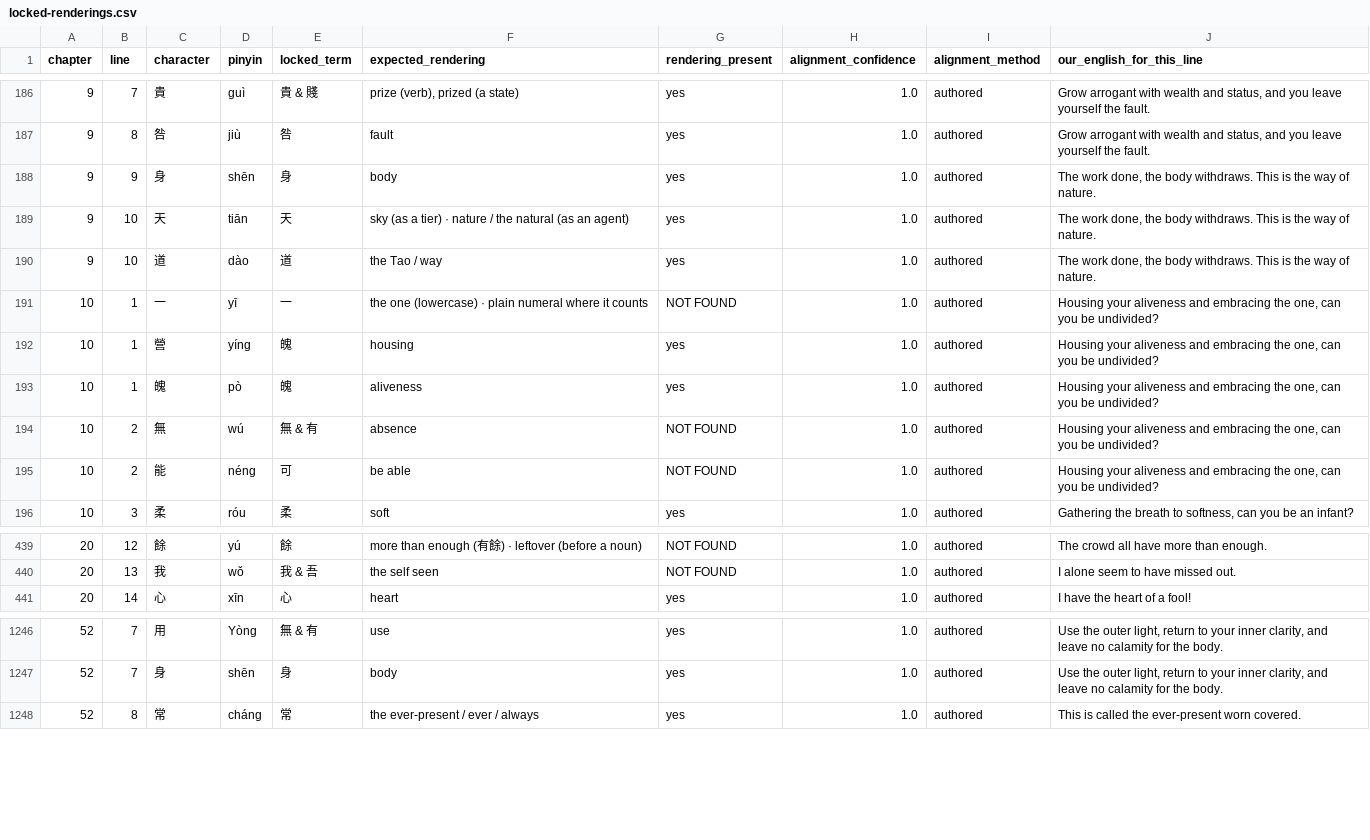
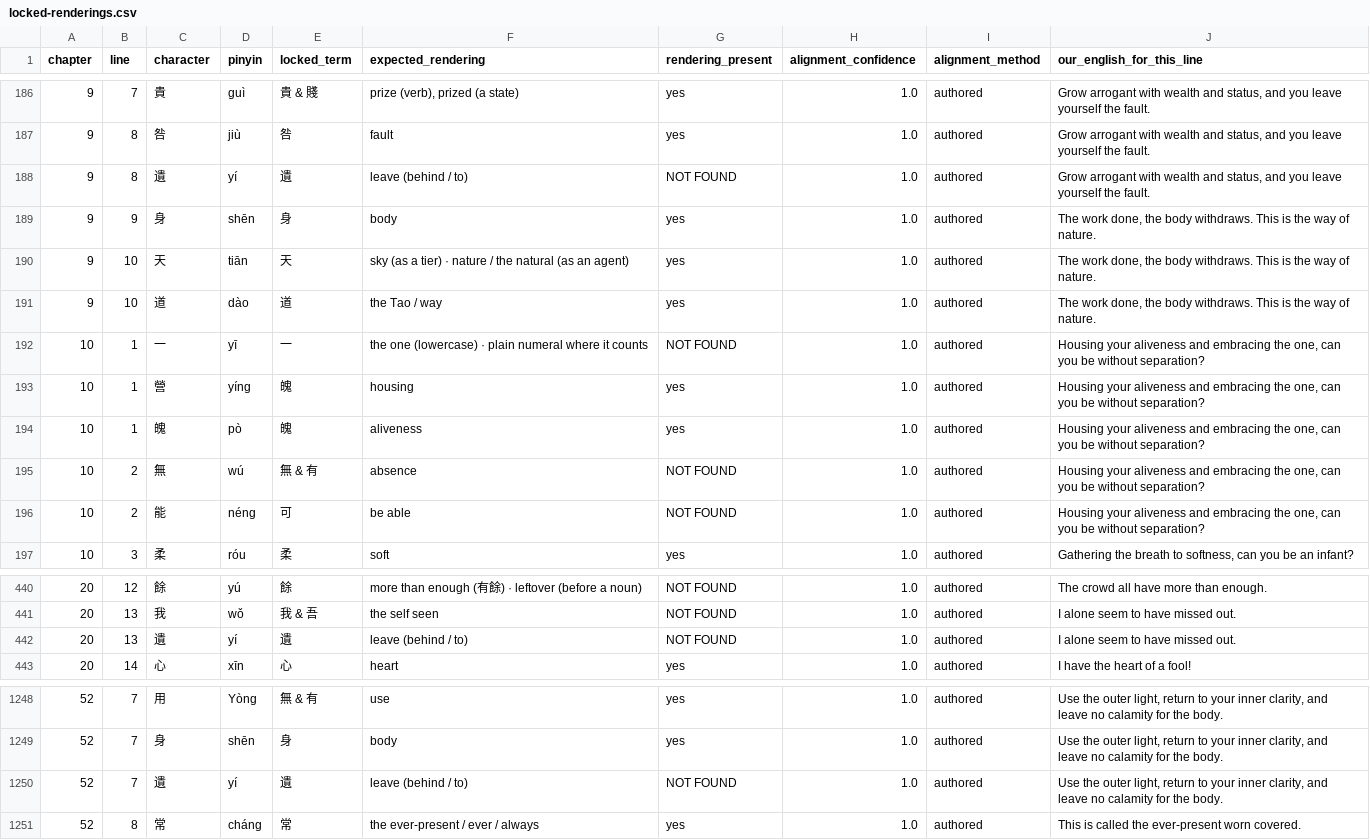
Before and after one commit to opencosmos-ai/taoteching, a CSV file: data/locked-renderings.csv, drawn as a sheet; only a part is shown, gaps mark what is left out.

```diff
--- a/data/locked-renderings.csv
+++ b/data/locked-renderings.csv
@@ -187,2 +187,3 @@ chapter,line,character,pinyin,locked_term,expected_rendering,rendering_present,a
 9,8,咎,jiù,咎,fault,yes,1.0,authored,"Grow arrogant with wealth and status, and you leave yourself the fault."
+9,8,遺,yí,遺,leave (behind / to),NOT FOUND,1.0,authored,"Grow arrogant with wealth and status, and you leave yourself the fault."
 9,9,身,shēn,身,body,yes,1.0,authored,"The work done, the body withdraws. This is the way of nature."
@@ -190,7 +191,7 @@ chapter,line,character,pinyin,locked_term,expected_rendering,rendering_present,a
 9,10,道,dào,道,the Tao / way,yes,1.0,authored,"The work done, the body withdraws. This is the way of nature."
-10,1,一,yī,一,the one (lowercase) · plain numeral where it counts,NOT FOUND,1.0,authored,"Housing your aliveness and embracing the one, can you be undivided?"
-10,1,營,yíng,魄,housing,yes,1.0,authored,"Housing your aliveness and embracing the one, can you be undivided?"
-10,1,魄,pò,魄,aliveness,yes,1.0,authored,"Housing your aliveness and embracing the one, can you be undivided?"
-10,2,無,wú,無 & 有,absence,NOT FOUND,1.0,authored,"Housing your aliveness and embracing the one, can you be undivided?"
-10,2,能,néng,可,be able,NOT FOUND,1.0,authored,"Housing your aliveness and embracing the one, can you be undivided?"
+10,1,一,yī,一,the one (lowercase) · plain numeral where it counts,NOT FOUND,1.0,authored,"Housing your aliveness and embracing the one, can you be without separation?"
+10,1,營,yíng,魄,housing,yes,1.0,authored,"Housing your aliveness and embracing the one, can you be without separation?"
+10,1,魄,pò,魄,aliveness,yes,1.0,authored,"Housing your aliveness and embracing the one, can you be without separation?"
+10,2,無,wú,無 & 有,absence,NOT FOUND,1.0,authored,"Housing your aliveness and embracing the one, can you be without separation?"
+10,2,能,néng,可,be able,NOT FOUND,1.0,authored,"Housing your aliveness and embracing the one, can you be without separation?"
 10,3,柔,róu,柔,soft,yes,1.0,authored,"Gathering the breath to softness, can you be an infant?"
@@ -440,2 +441,3 @@ chapter,line,character,pinyin,locked_term,expected_rendering,rendering_present,a
 20,13,我,wǒ,我 & 吾,the self seen,NOT FOUND,1.0,authored,I alone seem to have missed out.
+20,13,遺,yí,遺,leave (behind / to),NOT FOUND,1.0,authored,I alone seem to have missed out.
 20,14,心,xīn,心,heart,yes,1.0,authored,I have the heart of a fool!
@@ -1247,2 +1249,3 @@ chapter,line,character,pinyin,locked_term,expected_rendering,rendering_present,a
 52,7,身,shēn,身,body,yes,1.0,authored,"Use the outer light, return to your inner clarity, and leave no calamity for the body."
+52,7,遺,yí,遺,leave (behind / to),NOT FOUND,1.0,authored,"Use the outer light, return to your inner clarity, and leave no calamity for the body."
 52,8,常,cháng,常,the ever-present / ever / always,yes,1.0,authored,This is called the ever-present worn covered.
```
Also changed, not shown: data/character-anatomy.csv, data/characters.csv, 22 other files.
